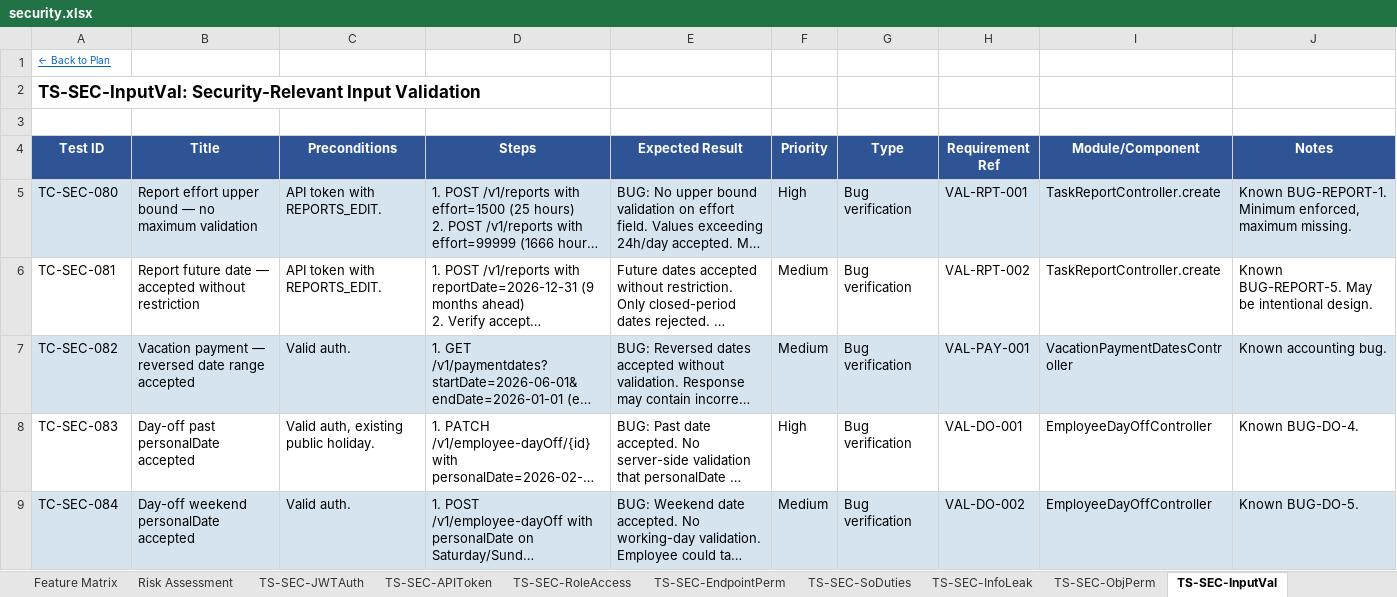
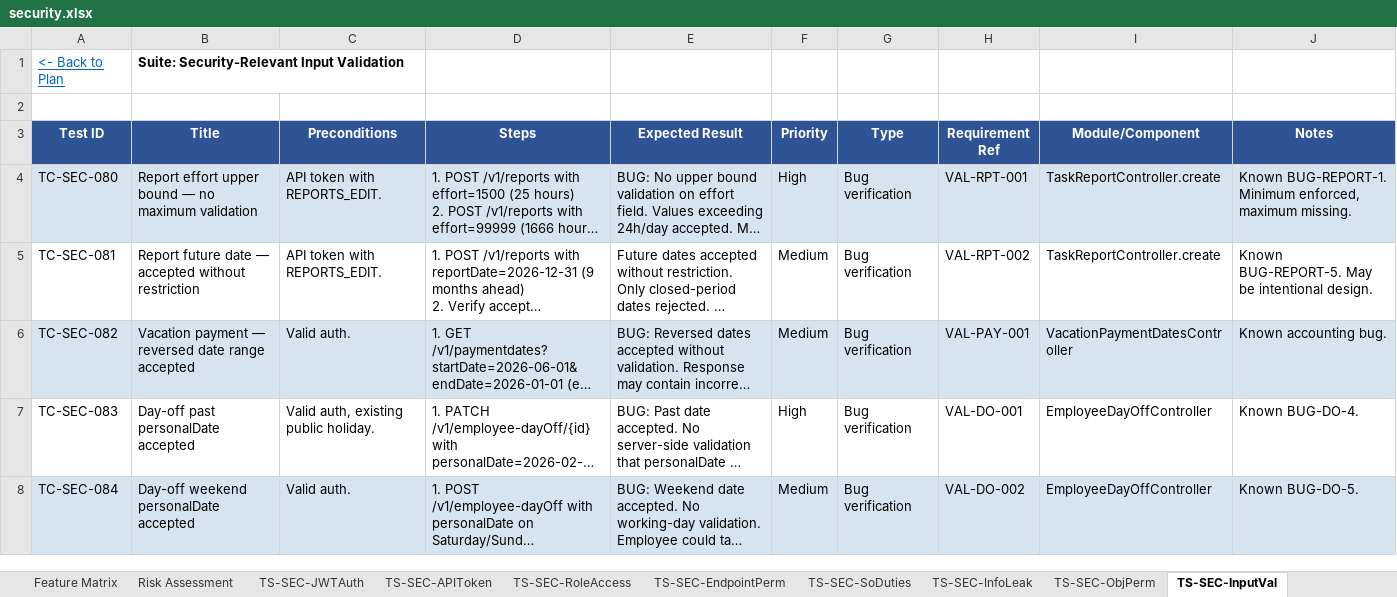
Before and after one commit to midas44/ttt-expert-v1, an Excel workbook: expert-system/output/security/security.xlsx, sheet TS-SEC-InputVal, drawn as a sheet; only a part is shown; long unchanged cells end in …; values as stored, in another font and other column widths than the file's, no borders; removed rows and columns are numbered as before the commit, all else as after; the diff names each change by its address in the sheet, - before the commit and + after, or states it on an @@ line.

```diff
--- a/expert-system/output/security/security.xlsx (sheet TS-SEC-InputVal)
+++ b/expert-system/output/security/security.xlsx (sheet TS-SEC-InputVal)
-row 1: ← Back to Plan
-row 2: TS-SEC-InputVal: Security-Relevant Input Validation
+row 1: <- Back to Plan | Suite: Security-Relevant Input Validation
```
Also changed, not shown: sheet Feature Matrix, sheet Plan Overview, sheet TS-SEC-APIToken, sheet TS-SEC-SoDuties, sheet TS-SEC-JWTAuth, sheet TS-SEC-ObjPerm, 4 more sheets, expert-system/output/accounting/accounting.xlsx, expert-system/output/day-off/day-off.xlsx, 29 other files.
